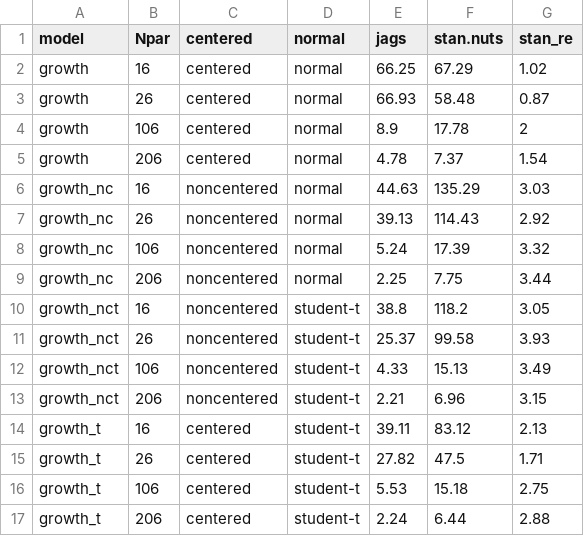
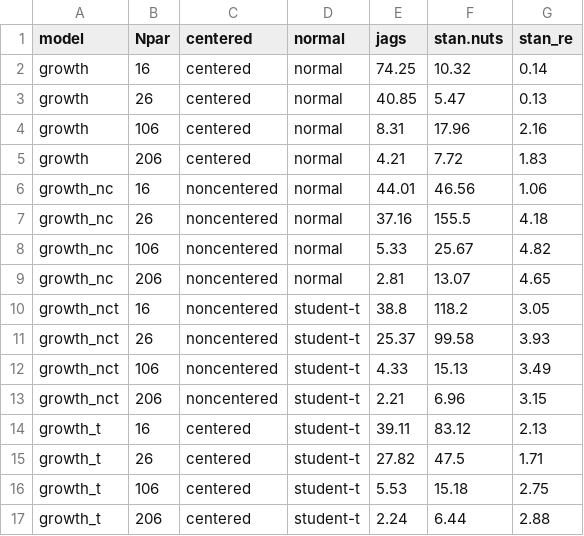
Before and after one commit to colemonnahan/gradmcmc, a CSV file: results/table_growth.csv, drawn as a sheet.

```diff
--- a/results/table_growth.csv
+++ b/results/table_growth.csv
@@ -1,10 +1,10 @@
 "model","Npar","centered","normal","jags","stan.nuts","stan_re"
-"growth",16,"centered","normal",66.25,67.29,1.02
-"growth",26,"centered","normal",66.93,58.48,0.87
-"growth",106,"centered","normal",8.9,17.78,2
-"growth",206,"centered","normal",4.78,7.37,1.54
-"growth_nc",16,"noncentered","normal",44.63,135.29,3.03
-"growth_nc",26,"noncentered","normal",39.13,114.43,2.92
-"growth_nc",106,"noncentered","normal",5.24,17.39,3.32
-"growth_nc",206,"noncentered","normal",2.25,7.75,3.44
+"growth",16,"centered","normal",74.25,10.32,0.14
+"growth",26,"centered","normal",40.85,5.47,0.13
+"growth",106,"centered","normal",8.31,17.96,2.16
+"growth",206,"centered","normal",4.21,7.72,1.83
+"growth_nc",16,"noncentered","normal",44.01,46.56,1.06
+"growth_nc",26,"noncentered","normal",37.16,155.5,4.18
+"growth_nc",106,"noncentered","normal",5.33,25.67,4.82
+"growth_nc",206,"noncentered","normal",2.81,13.07,4.65
 "growth_nct",16,"noncentered","student-t",38.8,118.2,3.05
```
Also changed, not shown: 8 other files.
